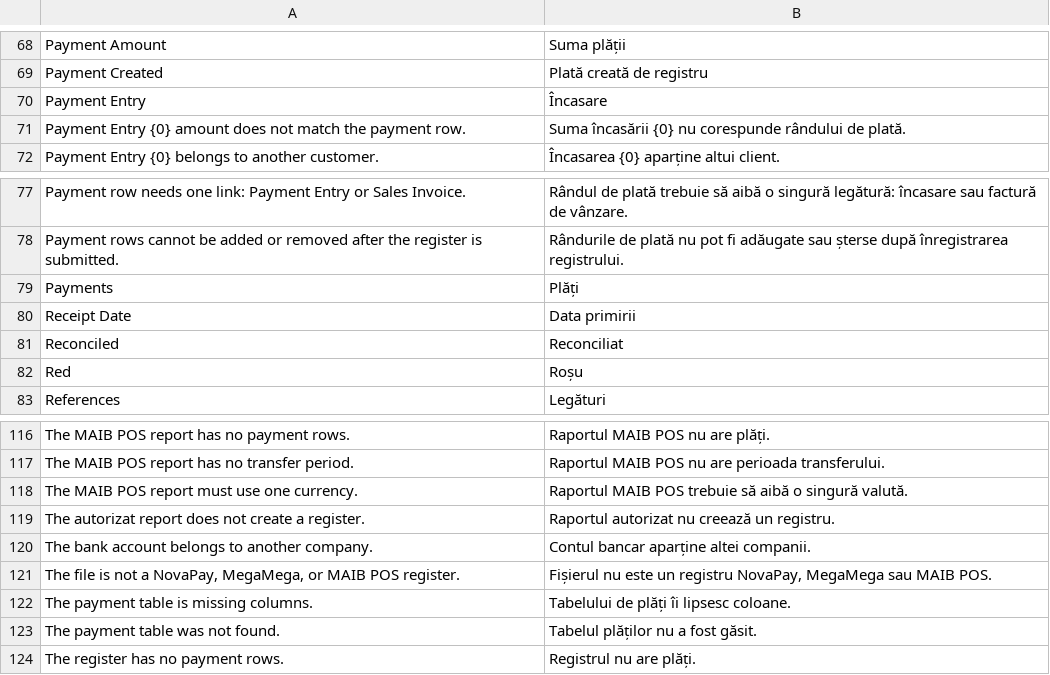
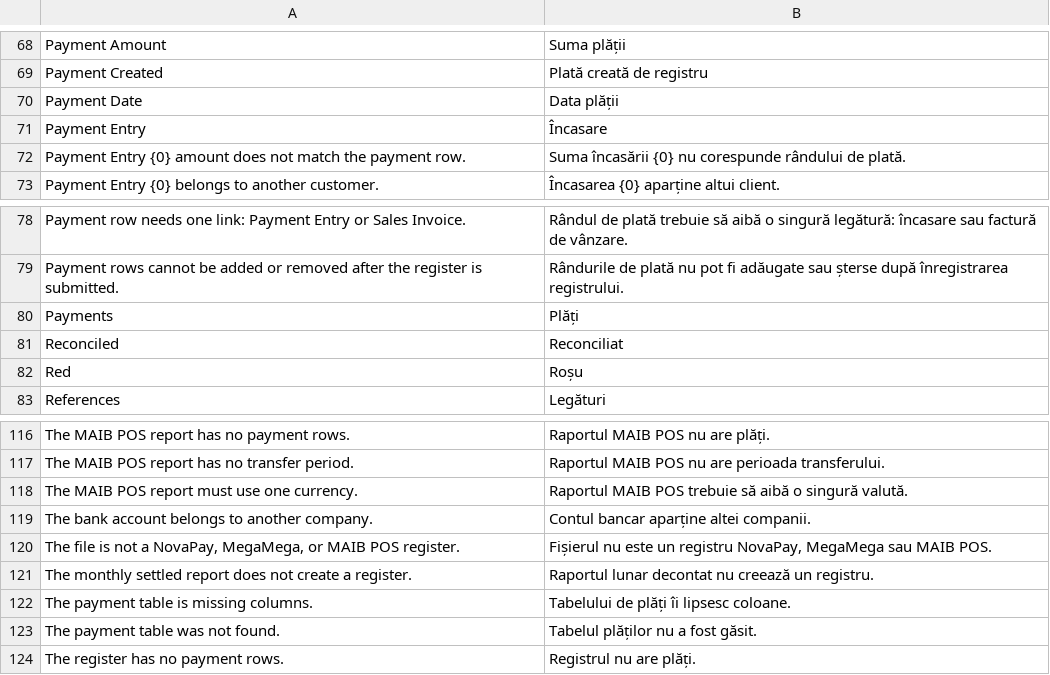
Before and after one commit to evghenin/erpnext_moldova_settlements, a CSV file: erpnext_moldova_settlements/translations/ro.csv, drawn as a sheet; only a part is shown, gaps mark what is left out; removed rows and columns are numbered as before the commit, all else as after; the diff names each change by its address in the sheet, - before the commit and + after, or states it on an @@ line.

```diff
--- a/erpnext_moldova_settlements/translations/ro.csv
+++ b/erpnext_moldova_settlements/translations/ro.csv
+row 70: Payment Date | Data plății
-row 80: Receipt Date | Data primirii
-row 119: The autorizat report does not create a register. | Raportul autorizat nu creează un registru.
+row 121: The monthly settled report does not create a register. | Raportul lunar decontat nu creează un registru.
```
Also changed, not shown: erpnext_moldova_settlements/translations/ru.csv, 11 other files.
